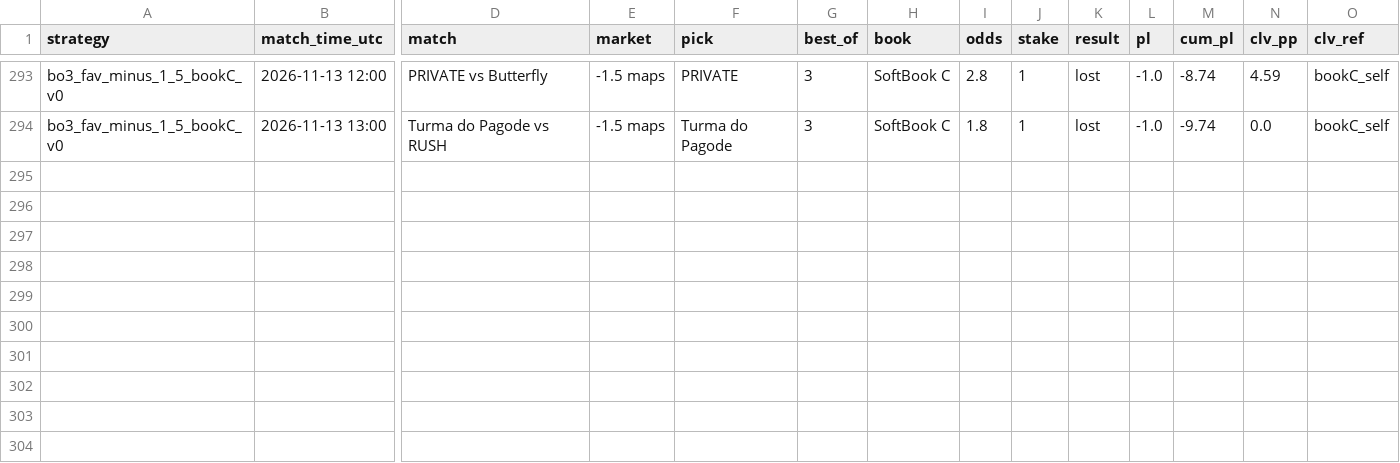
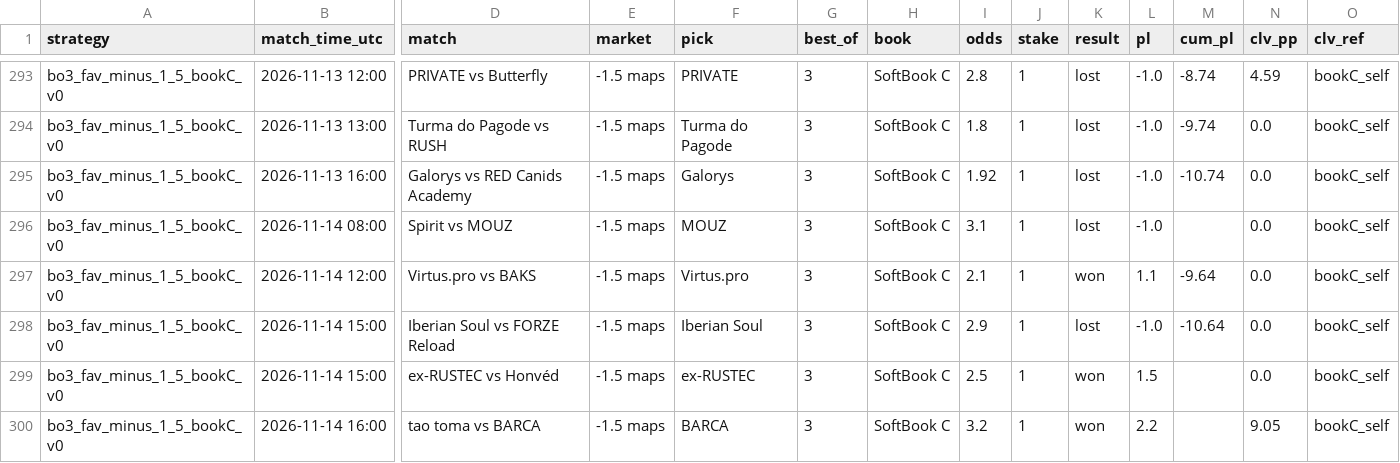
Before and after one commit to hyprcs/cs2hub, a CSV file: strategies/data/bo3_fav_minus_1_5_bookC_v0.csv, drawn as a sheet; only a part is shown, gaps mark what is left out; rows hold the shown columns only; the diff names each change by its address in the sheet, - before the commit and + after, or states it on an @@ line.

```diff
--- a/strategies/data/bo3_fav_minus_1_5_bookC_v0.csv
+++ b/strategies/data/bo3_fav_minus_1_5_bookC_v0.csv
+row 295: bo3_fav_minus_1_5_bookC_v0 | 2026-11-13 16:00 | Galorys vs RED Canids Academy | -1.5 maps | Galorys | 3 | SoftBook C | 1.92 | 1 | lost | -1.0 | -10.74 | 0.0 | bookC_self
+row 296: bo3_fav_minus_1_5_bookC_v0 | 2026-11-14 08:00 | Spirit vs MOUZ | -1.5 maps | MOUZ | 3 | SoftBook C | 3.1 | 1 | lost | -1.0 |  | 0.0 | bookC_self
+row 297: bo3_fav_minus_1_5_bookC_v0 | 2026-11-14 12:00 | Virtus.pro vs BAKS | -1.5 maps | Virtus.pro | 3 | SoftBook C | 2.1 | 1 | won | 1.1 | -9.64 | 0.0 | bookC_self
+row 298: bo3_fav_minus_1_5_bookC_v0 | 2026-11-14 15:00 | Iberian Soul vs FORZE Reload | -1.5 maps | Iberian Soul | 3 | SoftBook C | 2.9 | 1 | lost | -1.0 | -10.64 | 0.0 | bookC_self
+row 299: bo3_fav_minus_1_5_bookC_v0 | 2026-11-14 15:00 | ex-RUSTEC vs Honvéd | -1.5 maps | ex-RUSTEC | 3 | SoftBook C | 2.5 | 1 | won | 1.5 |  | 0.0 | bookC_self
+row 300: bo3_fav_minus_1_5_bookC_v0 | 2026-11-14 16:00 | tao toma vs BARCA | -1.5 maps | BARCA | 3 | SoftBook C | 3.2 | 1 | won | 2.2 |  | 9.05 | bookC_self
```
Also changed, not shown: strategies/data/all.csv, strategies/data/bo3_dog_plus_1_5_bookC_v0.csv, 10 other files.
